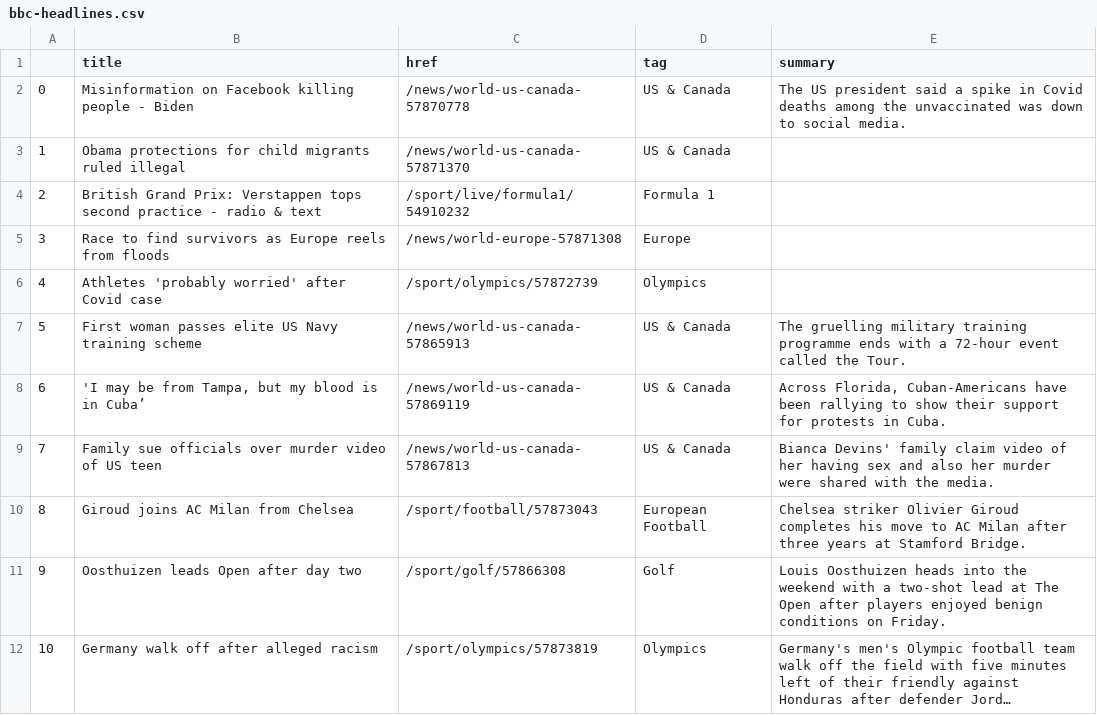
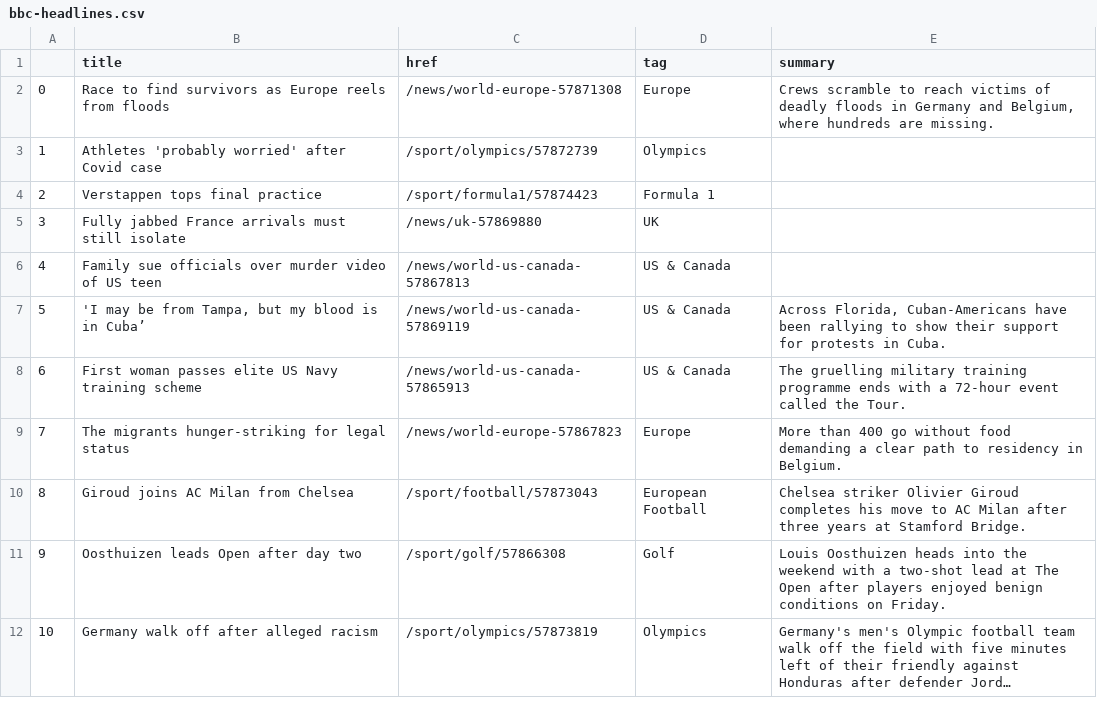
Before and after one commit to ichinichichi/automatic-scraper, a CSV file: bbc-headlines.csv, drawn as a sheet; only a part is shown; long unchanged cells end in …; removed rows and columns are numbered as before the commit, all else as after; the diff names each change by its address in the sheet, - before the commit and + after, or states it on an @@ line.

```diff
--- a/bbc-headlines.csv
+++ b/bbc-headlines.csv
-row 2: 0 | Misinformation on Facebook killing people - Biden | /news/world-us-canada-57870778 | US & Canada | The US president said a spike in Covid deaths among the unvaccinated was down to social media.
-row 3: 1 | Obama protections for child migrants ruled illegal | /news/world-us-canada-57871370 | US & Canada
-row 4: 2 | British Grand Prix: Verstappen tops second practice - radio & text | /sport/live/formula1/54910232 | Formula 1
@@ column A renumbered between rows 2 and 8 @@
-E2 (summary): (empty)
+E2 (summary): Crews scramble to reach victims of deadly floods in Germany and Belgium, where hundreds are missing.
+row 4: 2 | Verstappen tops final practice | /sport/formula1/57874423 | Formula 1
+row 5: 3 | Fully jabbed France arrivals must still isolate | /news/uk-57869880 | UK
+row 6: 4 | Family sue officials over murder video of US teen | /news/world-us-canada-57867813 | US & Canada
@@ row 8 moved to row 7: 5 @@
-row 9: 7 | Family sue officials over murder video of US teen | /news/world-us-canada-57867813 | US & Canada | Bianca Devins' family claim video of her having sex and also her murder were shared with the media.
+row 9: 7 | The migrants hunger-striking for legal status | /news/world-europe-57867823 | Europe | More than 400 go without food demanding a clear path to residency in Belgium.
```
